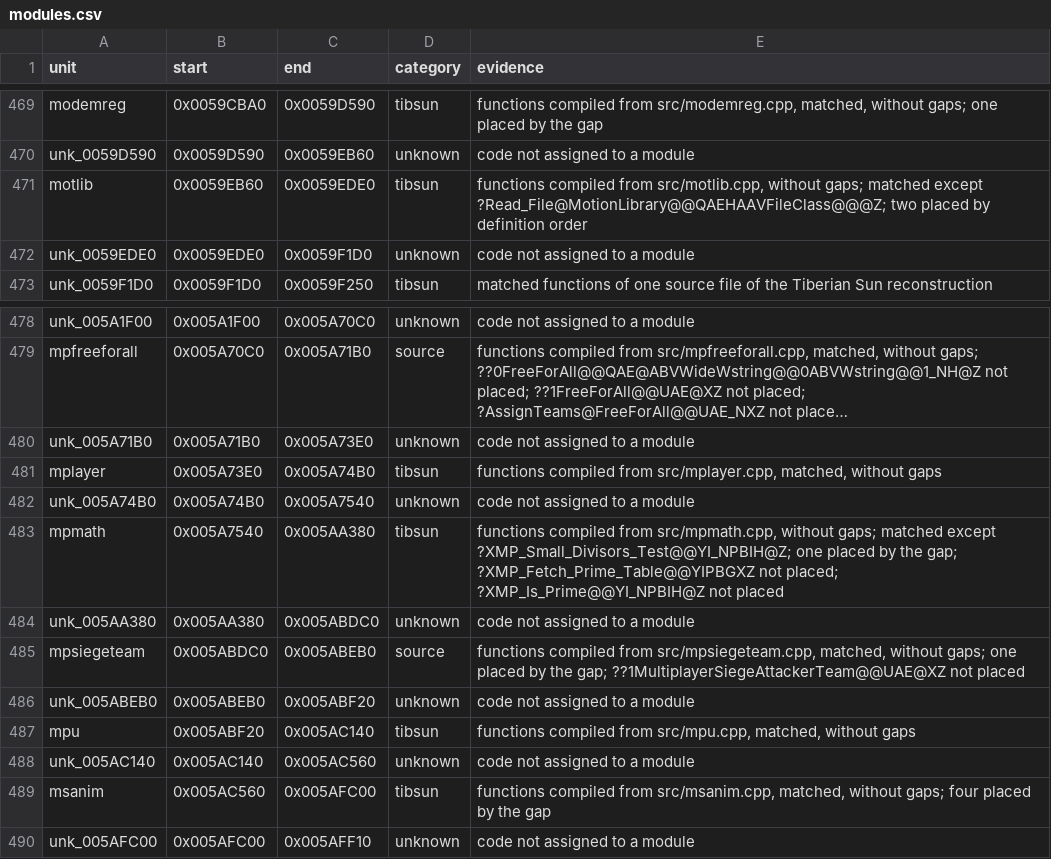
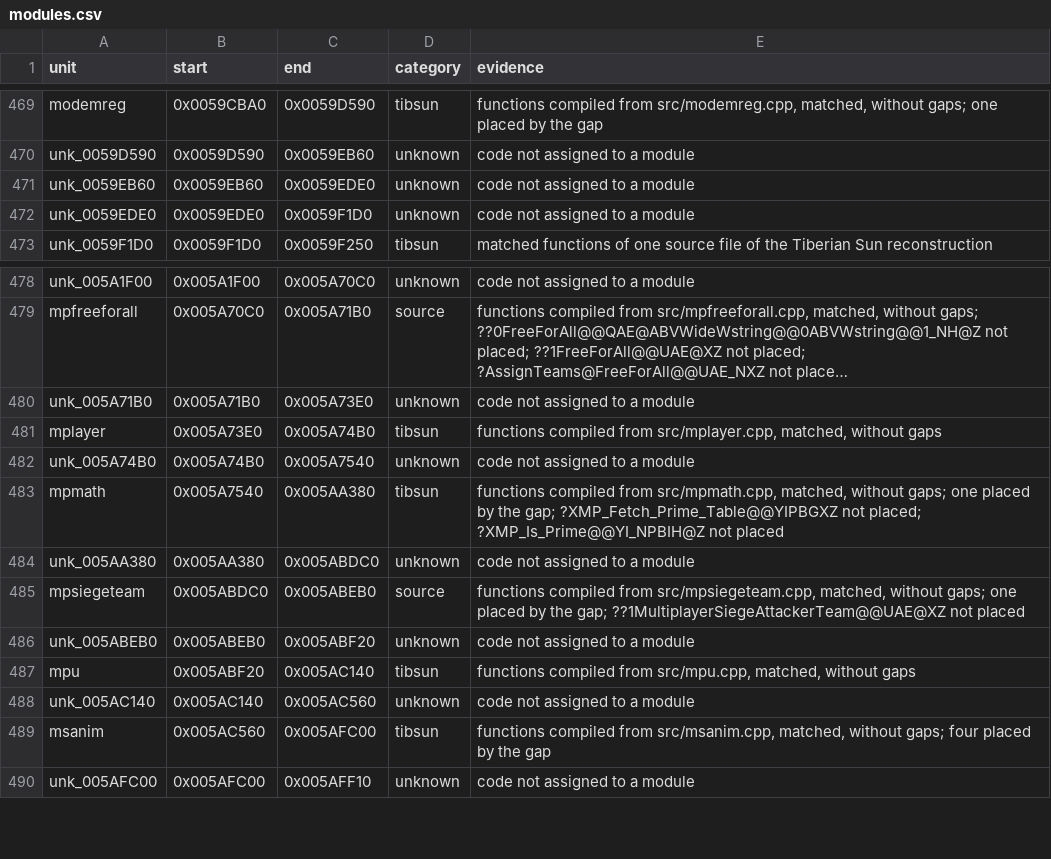
Before and after one commit to mischa85/RedAlert2, a CSV file: config/ra2-1.006/modules.csv, drawn as a sheet; only a part is shown, gaps mark what is left out; long unchanged cells end in ….

Commit message:
Match mpmath.cpp with RA2's code

```diff
--- a/config/ra2-1.006/modules.csv
+++ b/config/ra2-1.006/modules.csv
@@ -470,3 +470,3 @@ modemreg,0x0059CBA0,0x0059D590,tibsun,"functions compiled from src/modemreg.cpp,
 unk_0059D590,0x0059D590,0x0059EB60,unknown,code not assigned to a module
-motlib,0x0059EB60,0x0059EDE0,tibsun,"functions compiled from src/motlib.cpp, without gaps; matched except ?Read_File@MotionLibrary@@QAEHAAVFileClass@@@Z; two placed by definition order"
+unk_0059EB60,0x0059EB60,0x0059EDE0,unknown,code not assigned to a module
 unk_0059EDE0,0x0059EDE0,0x0059F1D0,unknown,code not assigned to a module
@@ -482,3 +482,3 @@ mplayer,0x005A73E0,0x005A74B0,tibsun,"functions compiled from src/mplayer.cpp, m
 unk_005A74B0,0x005A74B0,0x005A7540,unknown,code not assigned to a module
-mpmath,0x005A7540,0x005AA380,tibsun,"functions compiled from src/mpmath.cpp, without gaps; matched except ?XMP_Small_Divisors_Test@@YI_NPBIH@Z; one placed by the gap; ?XMP_Fetch_Prime_Table@@YIPBGXZ not placed; ?XMP_Is_Prime@@YI_NPBIH@Z not placed"
+mpmath,0x005A7540,0x005AA380,tibsun,"functions compiled from src/mpmath.cpp, matched, without gaps; one placed by the gap; ?XMP_Fetch_Prime_Table@@YIPBGXZ not placed; ?XMP_Is_Prime@@YI_NPBIH@Z not placed"
 unk_005AA380,0x005AA380,0x005ABDC0,unknown,code not assigned to a module
```
Also changed, not shown: config/ra2-1.006/functions.csv, config/ra2-1.006/names.csv.
